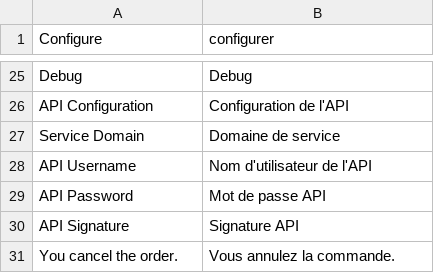
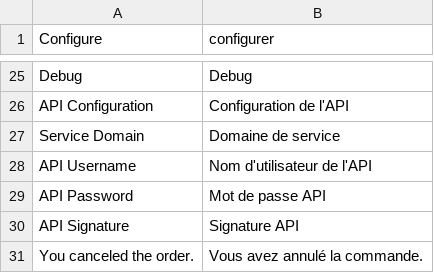
Before and after one commit to studiolab-os/buybox-giftcard-payment-magento2, a CSV file: i18n/fr_FR.csv, drawn as a sheet; only a part is shown, gaps mark what is left out.

```diff
--- a/i18n/fr_FR.csv
+++ b/i18n/fr_FR.csv
@@ -30,2 +30,2 @@
 "API Signature","Signature API"
-"You cancel the order.","Vous annulez la commande."
+"You canceled the order.","Vous avez annulé la commande."
```
Also changed, not shown: 3 other files.
